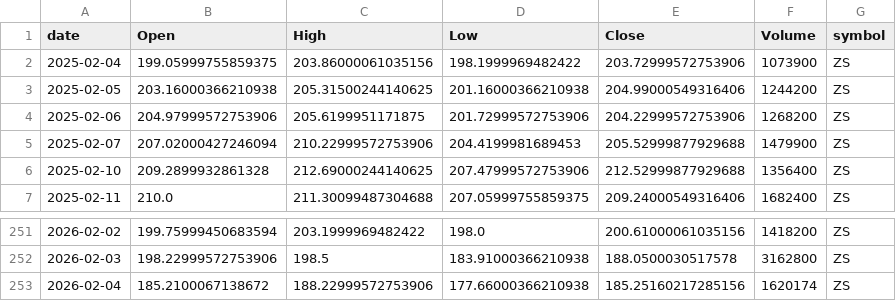
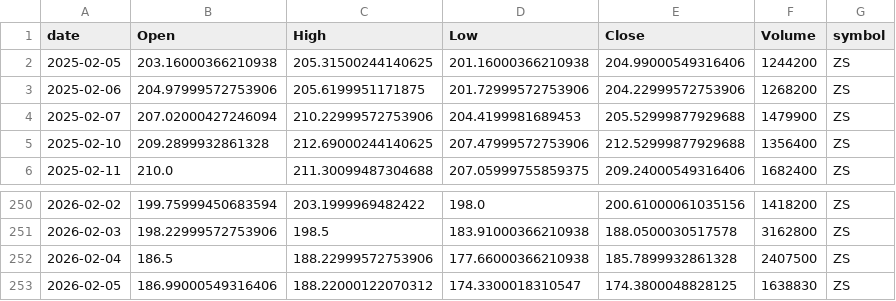
Before and after one commit to jauresfranck/pipeline_donnes-collectes_nettoye, a CSV file: data/ZS.csv, drawn as a sheet; only a part is shown, gaps mark what is left out.

```diff
--- a/data/ZS.csv
+++ b/data/ZS.csv
@@ -1,3 +1,2 @@
 date,Open,High,Low,Close,Volume,symbol
-2025-02-04,199.05999755859375,203.86000061035156,198.1999969482422,203.72999572753906,1073900,ZS
 2025-02-05,203.16000366210938,205.31500244140625,201.16000366210938,204.99000549316406,1244200,ZS
@@ -252,2 +251,3 @@ date,Open,High,Low,Close,Volume,symbol
 2026-02-03,198.22999572753906,198.5,183.91000366210938,188.0500030517578,3162800,ZS
-2026-02-04,185.2100067138672,188.22999572753906,177.66000366210938,185.25160217285156,1620174,ZS
+2026-02-04,186.5,188.22999572753906,177.66000366210938,185.7899932861328,2407500,ZS
+2026-02-05,186.99000549316406,188.22000122070312,174.3300018310547,174.3800048828125,1638830,ZS
```
Also changed, not shown: data/ALL_YFINANCE.csv, data/GOOGL.csv, 23 other files.
